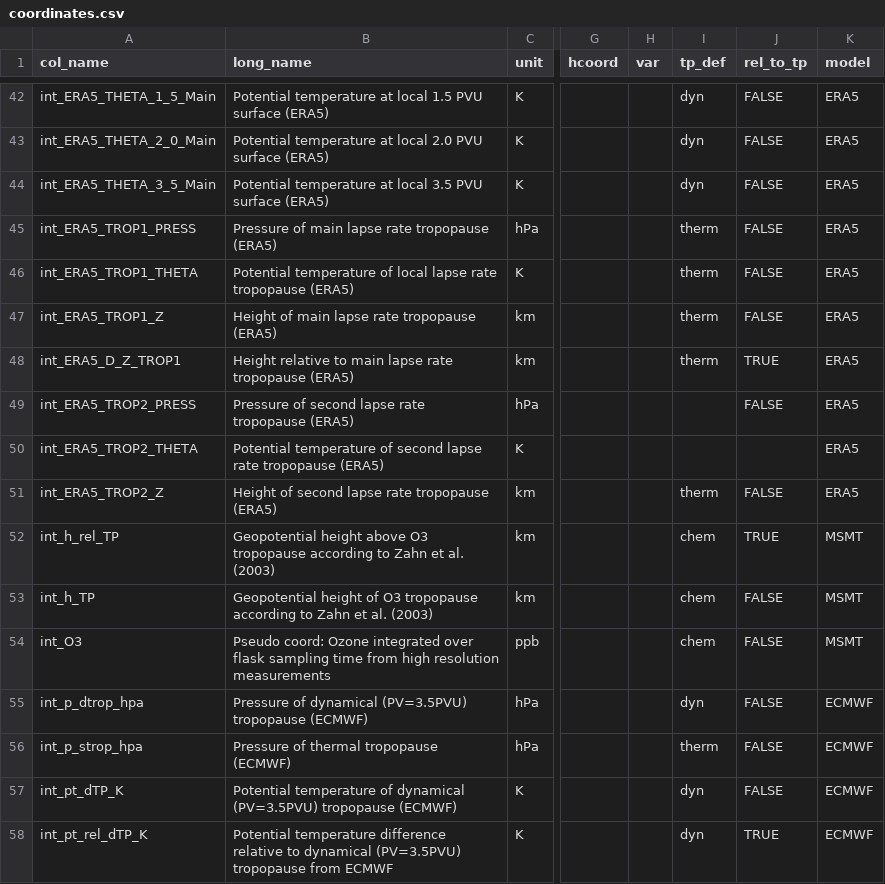
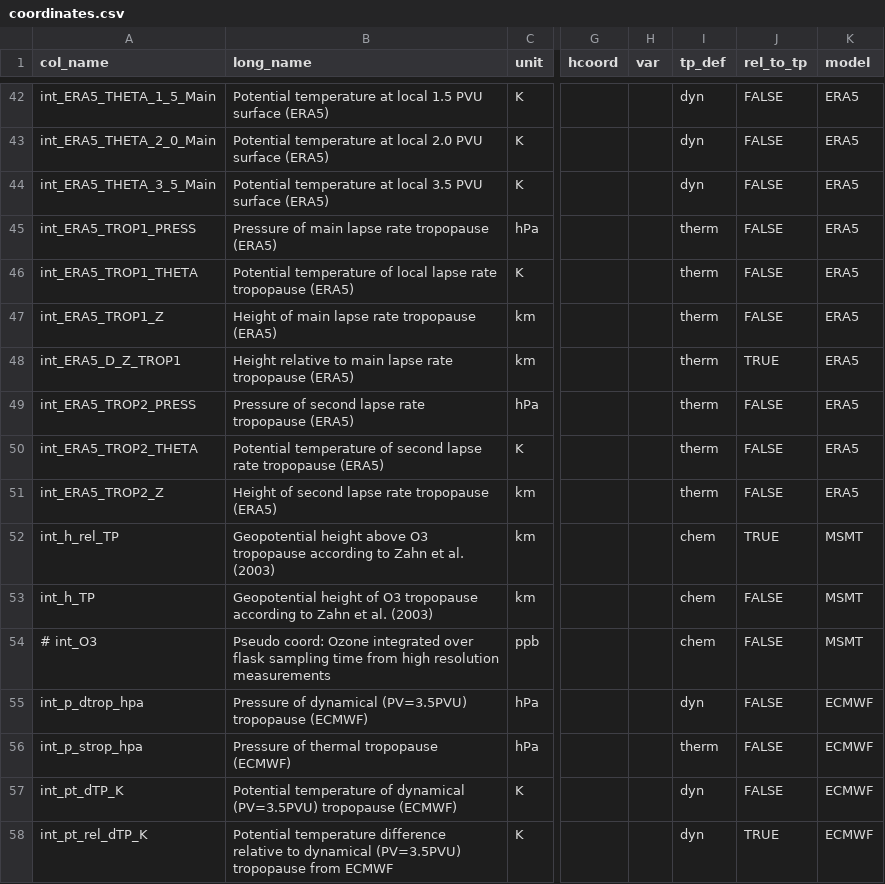
Before and after one commit to SophieBauchinger/dataTools, a CSV file: coordinates.csv, drawn as a sheet; only a part is shown, gaps mark what is left out; the diff names each change by its address in the sheet, - before the commit and + after, or states it on an @@ line.

```diff
--- a/coordinates.csv
+++ b/coordinates.csv
-I49:I50 (tp_def): (empty)
+I49:I50 (tp_def): therm
-J50 (rel_to_tp): (empty)
+J50 (rel_to_tp): FALSE
-A54 (col_name): int_O3
+A54 (col_name): # int_O3
```
Also changed, not shown: substances.csv.
